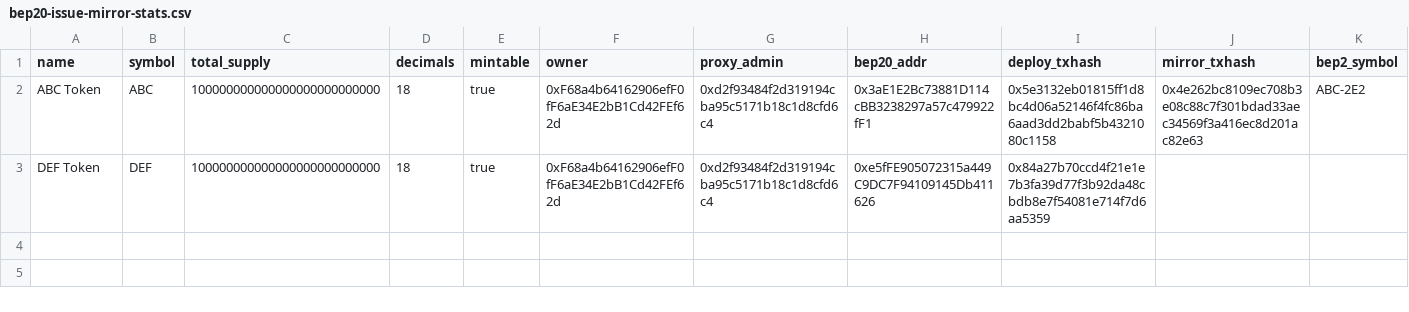
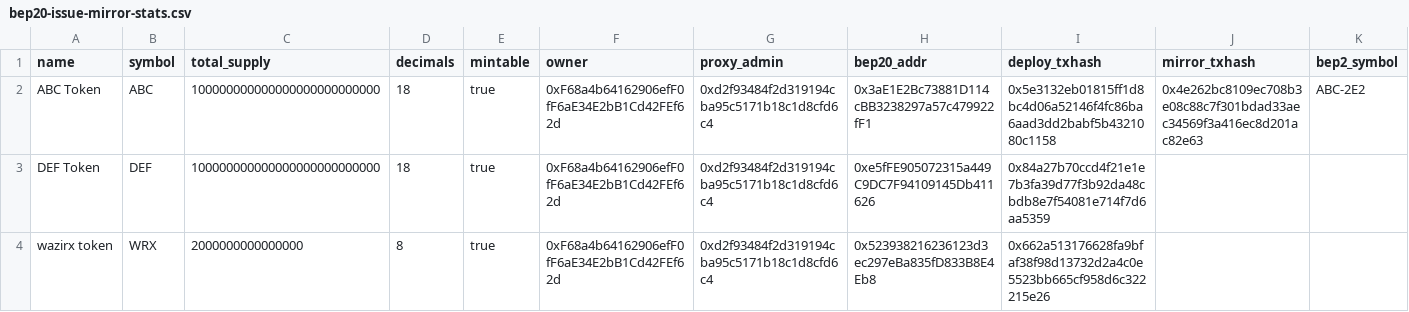
Before and after one commit to bnb-chain/bep20-issue-mirror-stats, a CSV file: bep20-issue-mirror-stats.csv, drawn as a sheet; the diff names each change by its address in the sheet, - before the commit and + after, or states it on an @@ line.

Commit message:
update stats

```diff
--- a/bep20-issue-mirror-stats.csv
+++ b/bep20-issue-mirror-stats.csv
+row 4: wazirx token | WRX | 2000000000000000 | 8 | true | 0xF68a4b64162906efF0fF6aE34E2bB1Cd42FEf62d | 0xd2f93484f2d319194cba95c5171b18c1d8cfd6c4 | 0x523938216236123d3ec297eBa835fD833B8E4Eb8 | 0x662a513176628fa9bfaf38f98d13732d2a4c0e5523bb665cf958d6c322215e26
```
